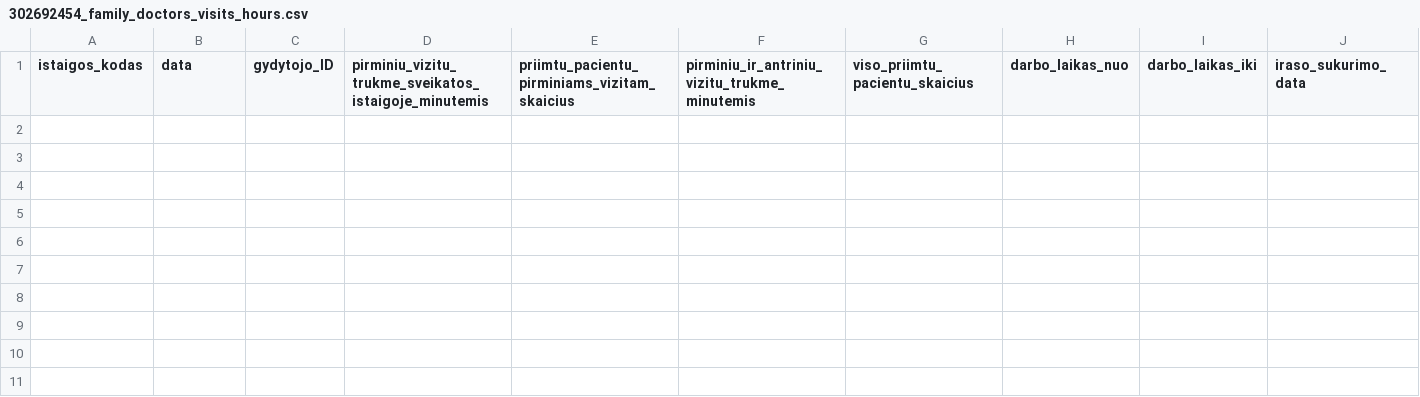
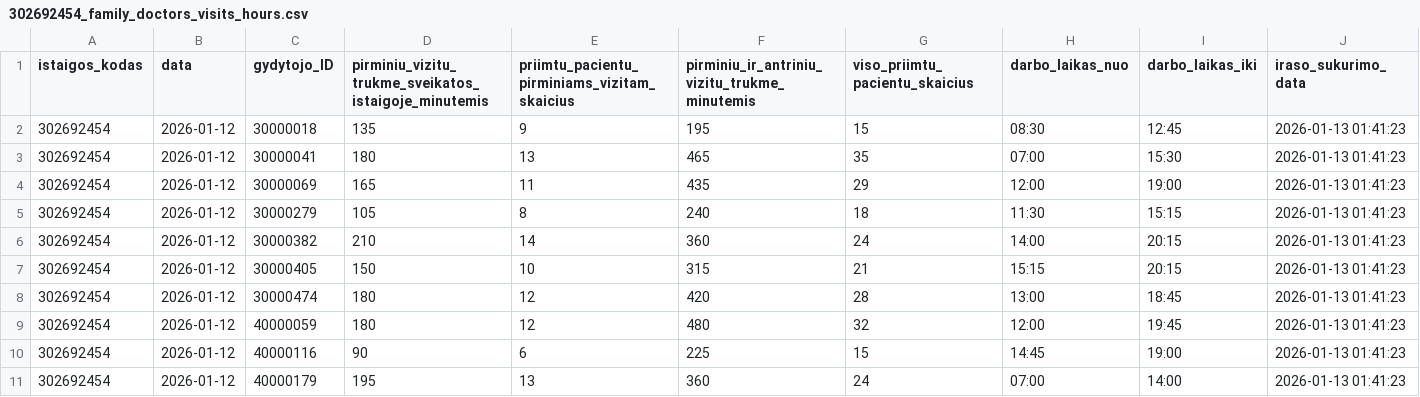
Before and after one commit to vilnius/VMKL, a CSV file: 302692454_family_doctors_visits_hours.csv, drawn as a sheet; the diff names each change by its address in the sheet, - before the commit and + after, or states it on an @@ line.

```diff
--- a/302692454_family_doctors_visits_hours.csv
+++ b/302692454_family_doctors_visits_hours.csv
+row 2: 302692454 | 2026-01-12 | 30000018 | 135 | 9 | 195 | 15 | 08:30 | 12:45 | 2026-01-13 01:41:23
+row 3: 302692454 | 2026-01-12 | 30000041 | 180 | 13 | 465 | 35 | 07:00 | 15:30 | 2026-01-13 01:41:23
+row 4: 302692454 | 2026-01-12 | 30000069 | 165 | 11 | 435 | 29 | 12:00 | 19:00 | 2026-01-13 01:41:23
+row 5: 302692454 | 2026-01-12 | 30000279 | 105 | 8 | 240 | 18 | 11:30 | 15:15 | 2026-01-13 01:41:23
+row 6: 302692454 | 2026-01-12 | 30000382 | 210 | 14 | 360 | 24 | 14:00 | 20:15 | 2026-01-13 01:41:23
+row 7: 302692454 | 2026-01-12 | 30000405 | 150 | 10 | 315 | 21 | 15:15 | 20:15 | 2026-01-13 01:41:23
+row 8: 302692454 | 2026-01-12 | 30000474 | 180 | 12 | 420 | 28 | 13:00 | 18:45 | 2026-01-13 01:41:23
+row 9: 302692454 | 2026-01-12 | 40000059 | 180 | 12 | 480 | 32 | 12:00 | 19:45 | 2026-01-13 01:41:23
+row 10: 302692454 | 2026-01-12 | 40000116 | 90 | 6 | 225 | 15 | 14:45 | 19:00 | 2026-01-13 01:41:23
+row 11: 302692454 | 2026-01-12 | 40000179 | 195 | 13 | 360 | 24 | 07:00 | 14:00 | 2026-01-13 01:41:23
```
Also changed, not shown: 302692454_doctors_excluded.csv, 302692454_family_doctors_list.csv, 1 other file.
